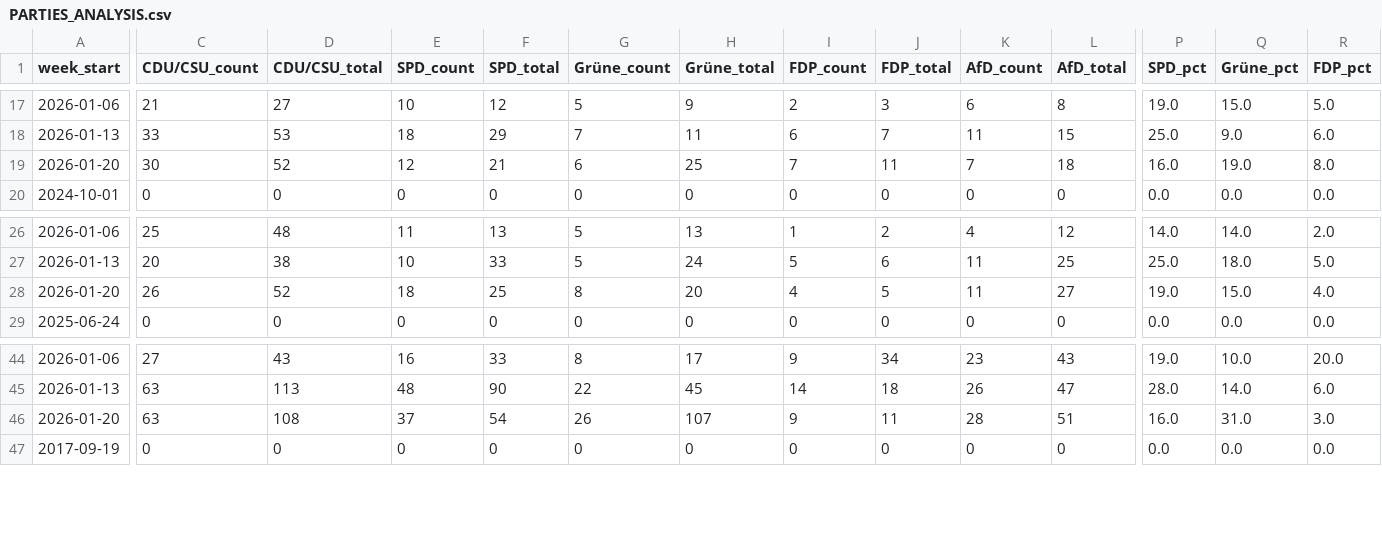
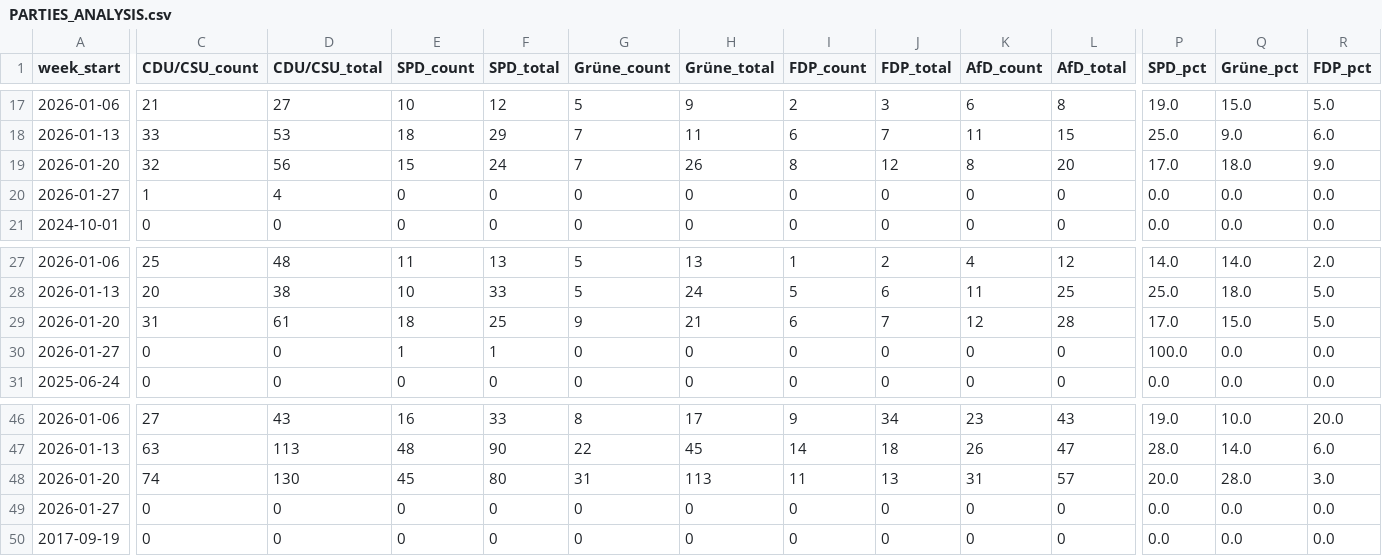
Before and after one commit to sakulmot99/Media-Monitoring, a CSV file: datasets/PARTIES_ANALYSIS.csv, drawn as a sheet; only a part is shown, gaps mark what is left out; removed rows and columns are numbered as before the commit, all else as after; rows hold the shown columns only; the diff covers the shown part only; the diff names each change by its address in the sheet, - before the commit and + after, or states it on an @@ line.

```diff
--- a/datasets/PARTIES_ANALYSIS.csv
+++ b/datasets/PARTIES_ANALYSIS.csv
-C19 (CDU/CSU_count): 30
+C19 (CDU/CSU_count): 32
-D19 (CDU/CSU_total): 52
+D19 (CDU/CSU_total): 56
-E19 (SPD_count): 12
+E19 (SPD_count): 15
-F19 (SPD_total): 21
+F19 (SPD_total): 24
-G19 (Grüne_count): 6
+G19 (Grüne_count): 7
-H19 (Grüne_total): 25
+H19 (Grüne_total): 26
-I19 (FDP_count): 7
+I19 (FDP_count): 8
-J19 (FDP_total): 11
+J19 (FDP_total): 12
-K19 (AfD_count): 7
+K19 (AfD_count): 8
-L19 (AfD_total): 18
+L19 (AfD_total): 20
-P19 (SPD_pct): 16.0
+P19 (SPD_pct): 17.0
-Q19 (Grüne_pct): 19.0
+Q19 (Grüne_pct): 18.0
-R19 (FDP_pct): 8.0
+R19 (FDP_pct): 9.0
+row 20: 2026-01-27 | 1 | 4 | 0 | 0 | 0 | 0 | 0 | 0 | 0 | 0 | 0.0 | 0.0 | 0.0
-C29 (CDU/CSU_count): 26
+C29 (CDU/CSU_count): 31
-D29 (CDU/CSU_total): 52
+D29 (CDU/CSU_total): 61
-G29 (Grüne_count): 8
+G29 (Grüne_count): 9
-H29 (Grüne_total): 20
+H29 (Grüne_total): 21
-I29 (FDP_count): 4
+I29 (FDP_count): 6
-J29 (FDP_total): 5
+J29 (FDP_total): 7
-K29 (AfD_count): 11
+K29 (AfD_count): 12
-L29 (AfD_total): 27
+L29 (AfD_total): 28
-P29 (SPD_pct): 19.0
+P29 (SPD_pct): 17.0
-R29 (FDP_pct): 4.0
+R29 (FDP_pct): 5.0
+row 30: 2026-01-27 | 0 | 0 | 1 | 1 | 0 | 0 | 0 | 0 | 0 | 0 | 100.0 | 0.0 | 0.0
-row 46: 2026-01-20 | 63 | 108 | 37 | 54 | 26 | 107 | 9 | 11 | 28 | 51 | 16.0 | 31.0 | 3.0
+row 48: 2026-01-20 | 74 | 130 | 45 | 80 | 31 | 113 | 11 | 13 | 31 | 57 | 20.0 | 28.0 | 3.0
+row 49: 2026-01-27 | 0 | 0 | 0 | 0 | 0 | 0 | 0 | 0 | 0 | 0 | 0.0 | 0.0 | 0.0
```
Also changed, not shown: 2 edited cells elsewhere in this file.
